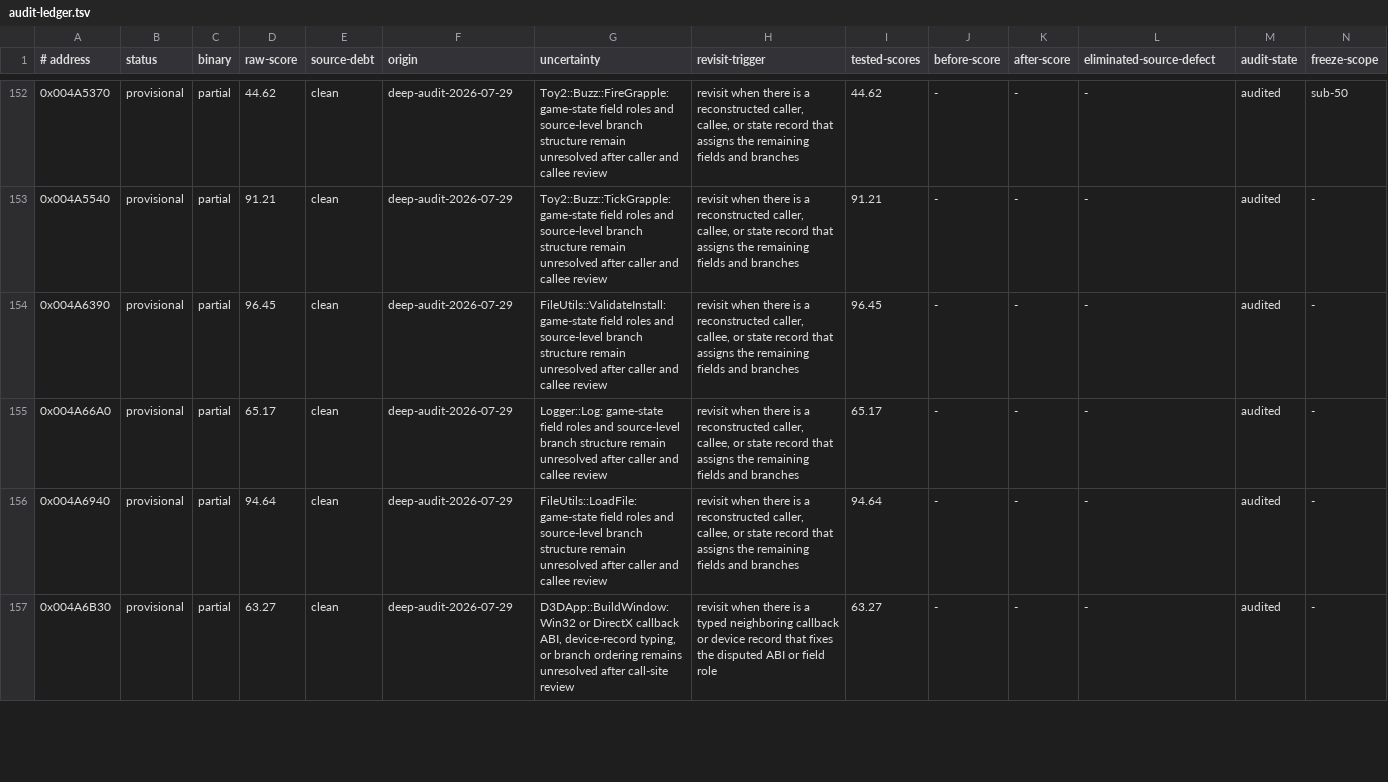
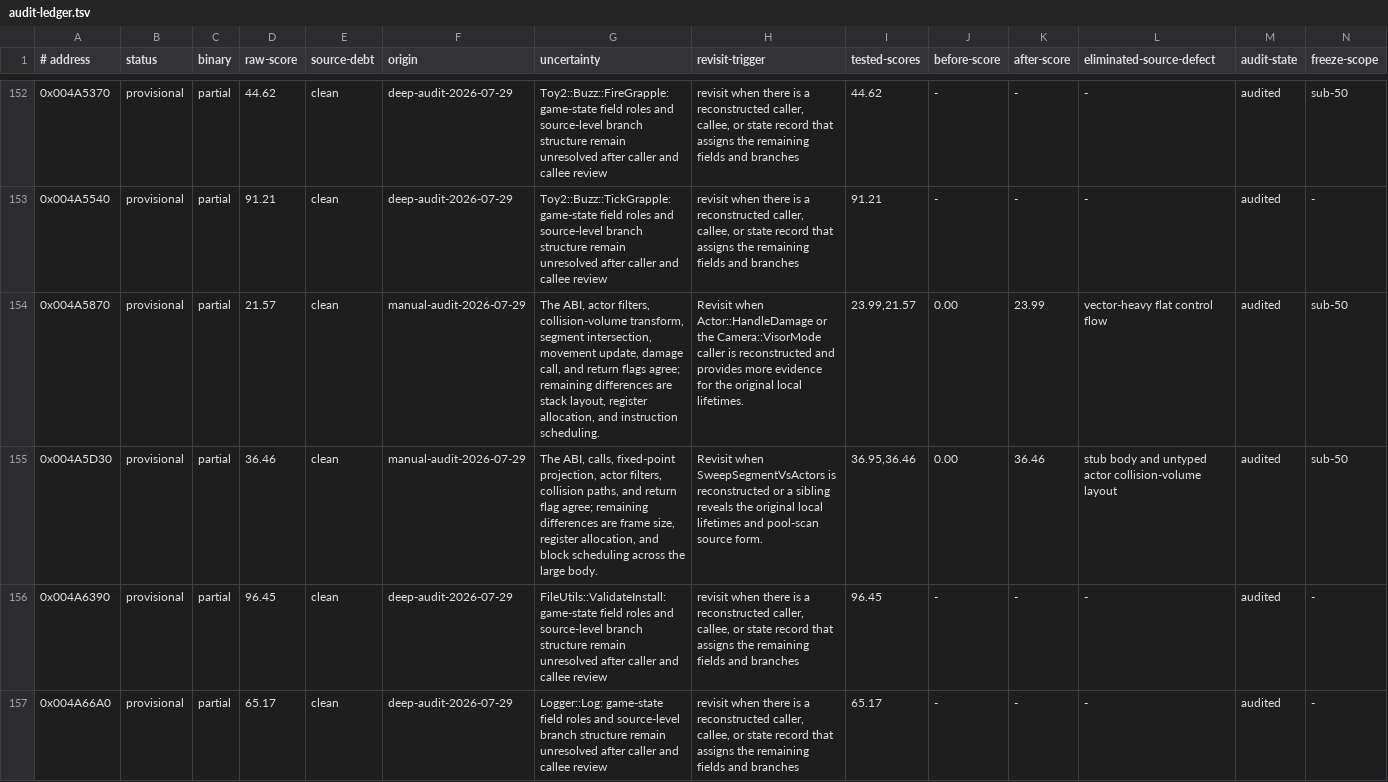
Before and after one commit to Skelp/toy2-decomp, a TSV file: tools/Resources/audit-ledger.tsv, drawn as a sheet; only a part is shown, gaps mark what is left out; the shorter side is filled out with more unchanged rows; the diff names each change by its address in the sheet, - before the commit and + after, or states it on an @@ line.

Commit message:
Reconstruct actor beam collision sweep

```diff
--- a/tools/Resources/audit-ledger.tsv
+++ b/tools/Resources/audit-ledger.tsv
+row 154: 0x004A5870 | provisional | partial | 21.57 | clean | manual-audit-2026-07-29 | The ABI, actor filters, collision-volume transform, segment intersection, movement update, damage call, and return flags agree; remaining differences are stack layout, register allocation, and instruction scheduling. | Revisit when Actor::HandleDamage or the Camera::VisorMode caller is reconstructed and provides more evidence for the original local lifetimes. | 23.99,21.57 | 0.00 | 23.99 | vector-heavy flat control flow | audited | sub-50
+row 155: 0x004A5D30 | provisional | partial | 36.46 | clean | manual-audit-2026-07-29 | The ABI, calls, fixed-point projection, actor filters, collision paths, and return flag agree; remaining differences are frame size, register allocation, and block scheduling across the large body. | Revisit when SweepSegmentVsActors is reconstructed or a sibling reveals the original local lifetimes and pool-scan source form. | 36.95,36.46 | 0.00 | 36.46 | stub body and untyped actor collision-volume layout | audited | sub-50
```
Also changed, not shown: 3 other files.
